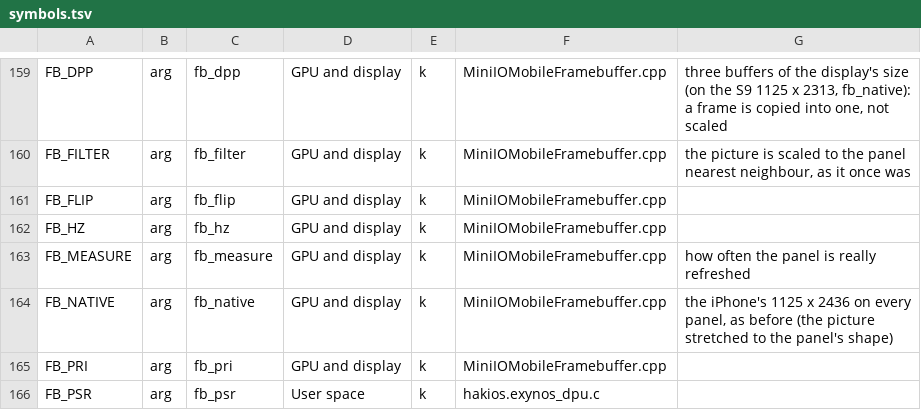
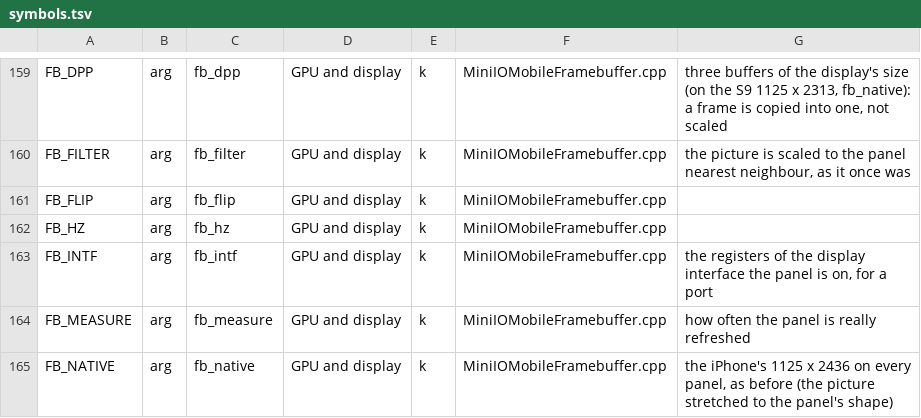
Before and after one commit to Scion-Project/scion-kernel, a TSV file: configs/symbols.tsv, drawn as a sheet; only a part is shown, gaps mark what is left out; the shorter side is filled out with more unchanged rows.

Commit message:
Framebuffer: slow frames filtered at once, nothing redrawn from a surface a GPU took back; fb_intf= and no SM7325 registers elsewhere
Ported from upstream hakios-xnu-kernel 539d35e and f8976bc (shimoku74); not booted.

Copy path only (fb_filter=2, scan mode other than VGF0): a frame that follows another by more than SETTLE_MS is bilinear at once
instead of nearest neighbour and again bilinear 40 ms later, which moved every edge of a still screen at the 10 frames a second of
a clock. And the settle redraw is skipped when a GPU has been asked to draw into the shown surface since (drawn for the Adreno,
maliSeq for the Mali, which upstream does not have): CoreAnimation has it back and the panel would get a half drawn frame.

fb_measure read SM7325's INTF_1 whatever the kernel ran on, on the S9 somebody else's registers. The address now comes from
hakios_kver (sc7280) or the new boot arg fb_intf=PHYSICAL; on any other SoC nothing is read and a line says so. fb_measure is off by
default, so this changes nothing unless it is set.

Upstream's fb_beam probe (the same read, on by default) does not exist here.

```diff
--- a/configs/symbols.tsv
+++ b/configs/symbols.tsv
@@ -162,2 +162,3 @@ FB_FLIP	arg	fb_flip	GPU and display	k	MiniIOMobileFramebuffer.cpp
 FB_HZ	arg	fb_hz	GPU and display	k	MiniIOMobileFramebuffer.cpp	
+FB_INTF	arg	fb_intf	GPU and display	k	MiniIOMobileFramebuffer.cpp	the registers of the display interface the panel is on, for a port
 FB_MEASURE	arg	fb_measure	GPU and display	k	MiniIOMobileFramebuffer.cpp	how often the panel is really refreshed
```
Also changed, not shown: 3 other files.
